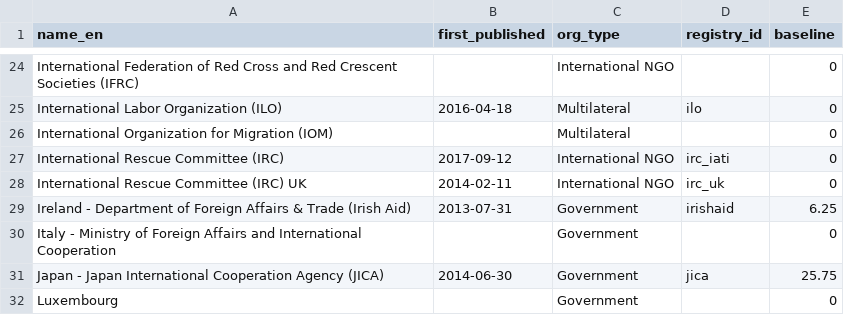
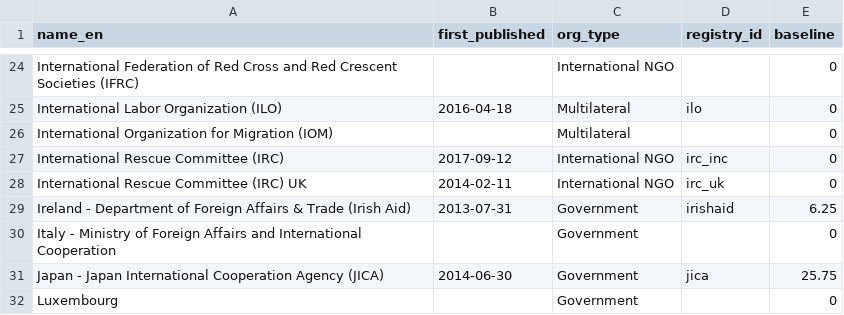
Before and after one commit to devinit/grand-bargain-monitoring, a CSV file: data/static/base_info.csv, drawn as a sheet; only a part is shown, gaps mark what is left out.

Commit message:
Update base_info.csv
Update `International Rescue Committee (IRC)`'s Registry ID

```diff
--- a/data/static/base_info.csv
+++ b/data/static/base_info.csv
@@ -26,3 +26,3 @@ International Labor Organization (ILO),2016-04-18,Multilateral,ilo,0
 International Organization for Migration (IOM),,Multilateral,,0
-International Rescue Committee (IRC),2017-09-12,International NGO,irc_iati,0
+International Rescue Committee (IRC),2017-09-12,International NGO,irc_inc,0
 International Rescue Committee (IRC) UK,2014-02-11,International NGO,irc_uk,0
```
